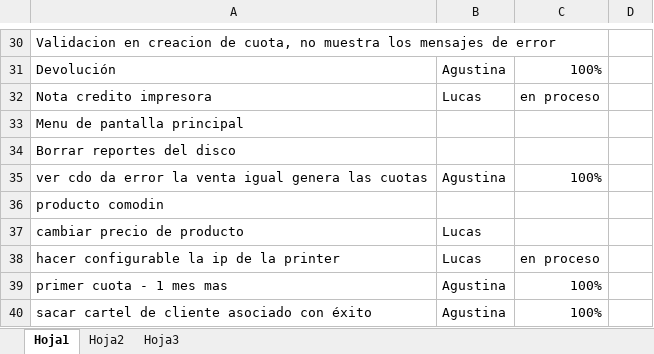
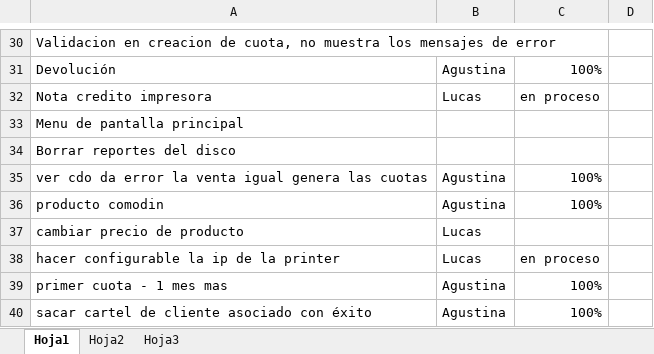
Before and after one commit to darios251/mitnick, an Excel workbook: mitnick.xlsx, sheet Hoja1, drawn as a sheet; only a part is shown, gaps mark what is left out; values as stored, in another font and other column widths than the file's, no borders; the diff names each change by its address in the sheet, - before the commit and + after, or states it on an @@ line.

```diff
--- a/mitnick.xlsx (sheet Hoja1)
+++ b/mitnick.xlsx (sheet Hoja1)
-B36: (empty)
+B36: Agustina
-C36: (empty)
+C36: 100%
```
Also changed, not shown: 2 other files.
